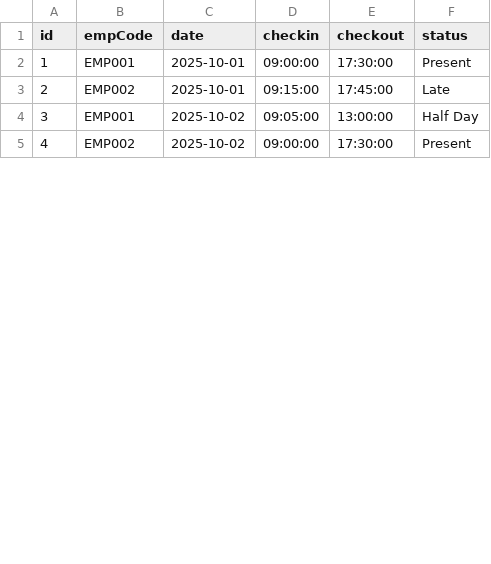
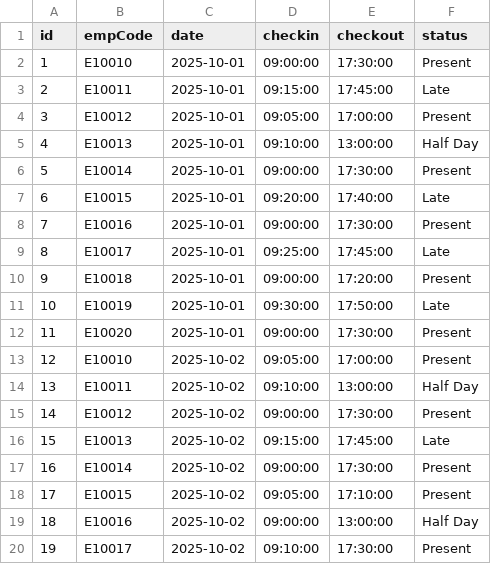
Before and after one commit to caerusitproject/Hrms-backend-module, a CSV file: backend/src/csv-files/attendance.csv, drawn as a sheet; only a part is shown; addresses are those after the commit; the diff covers the shown part only; the diff names each change by its address in the sheet, - before the commit and + after, or states it on an @@ line.

```diff
--- a/backend/src/csv-files/attendance.csv
+++ b/backend/src/csv-files/attendance.csv
-B2 (empCode): EMP001
+B2 (empCode): E10010
-B3 (empCode): EMP002
+B3 (empCode): E10011
+row 4: 3 | E10012 | 2025-10-01 | 09:05:00 | 17:00:00 | Present
+row 5: 4 | E10013 | 2025-10-01 | 09:10:00 | 13:00:00 | Half Day
+row 6: 5 | E10014 | 2025-10-01 | 09:00:00 | 17:30:00 | Present
+row 7: 6 | E10015 | 2025-10-01 | 09:20:00 | 17:40:00 | Late
+row 8: 7 | E10016 | 2025-10-01 | 09:00:00 | 17:30:00 | Present
+row 9: 8 | E10017 | 2025-10-01 | 09:25:00 | 17:45:00 | Late
+row 10: 9 | E10018 | 2025-10-01 | 09:00:00 | 17:20:00 | Present
+row 11: 10 | E10019 | 2025-10-01 | 09:30:00 | 17:50:00 | Late
+row 12: 11 | E10020 | 2025-10-01 | 09:00:00 | 17:30:00 | Present
+row 13: 12 | E10010 | 2025-10-02 | 09:05:00 | 17:00:00 | Present
@@ column A (id) renumbered between rows 14 and 30 @@
-B14 (empCode): EMP001
+B14 (empCode): E10011
-D14 (checkin): 09:05:00
+D14 (checkin): 09:10:00
-B15 (empCode): EMP002
+B15 (empCode): E10012
+row 16: 15 | E10013 | 2025-10-02 | 09:15:00 | 17:45:00 | Late
+row 17: 16 | E10014 | 2025-10-02 | 09:00:00 | 17:30:00 | Present
+row 18: 17 | E10015 | 2025-10-02 | 09:05:00 | 17:10:00 | Present
+row 19: 18 | E10016 | 2025-10-02 | 09:00:00 | 13:00:00 | Half Day
+row 20: 19 | E10017 | 2025-10-02 | 09:10:00 | 17:30:00 | Present
```
Also changed, not shown: 7 added rows and 6 edited cells elsewhere in this file, 17 other files.
